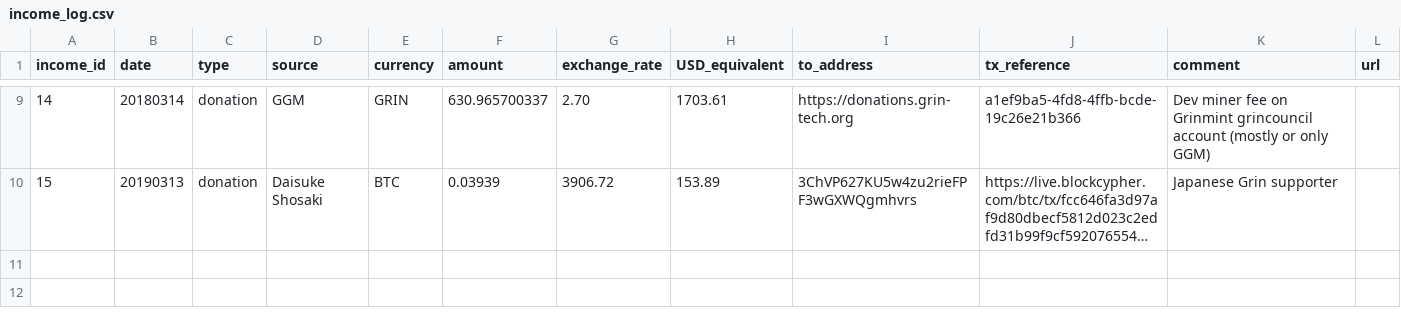
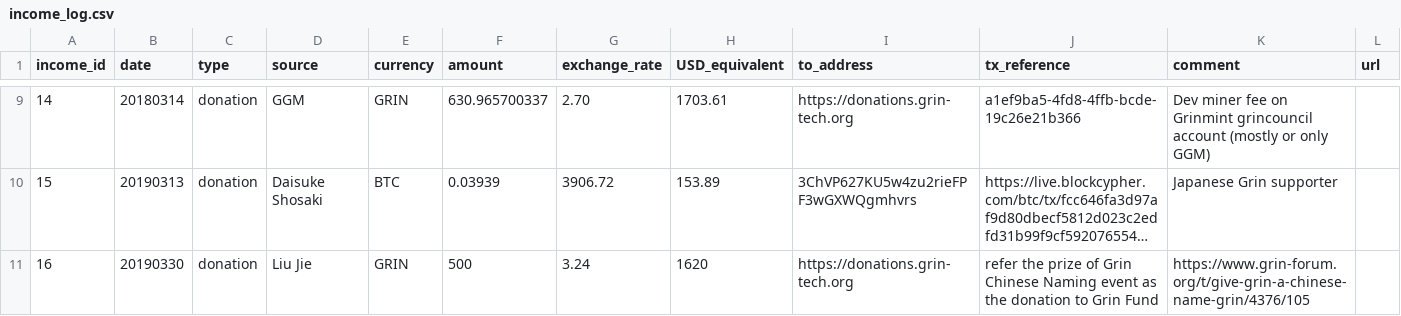
Before and after one commit to mimblewimble/grin-pm, a CSV file: financials/income_log.csv, drawn as a sheet; only a part is shown, gaps mark what is left out; long unchanged cells end in …; the diff names each change by its address in the sheet, - before the commit and + after, or states it on an @@ line.

Commit message:
Liu Jie personal donation (#95)

```diff
--- a/financials/income_log.csv
+++ b/financials/income_log.csv
+row 11: 16 | 20190330 | donation | Liu Jie | GRIN | 500 | 3.24 | 1620 | https://donations.grin-tech.org | refer the prize of Grin Chinese Naming event as the donation to Grin Fund | https://www.grin-forum.org/t/give-grin-a-chinese-name-grin/4376/105
```
